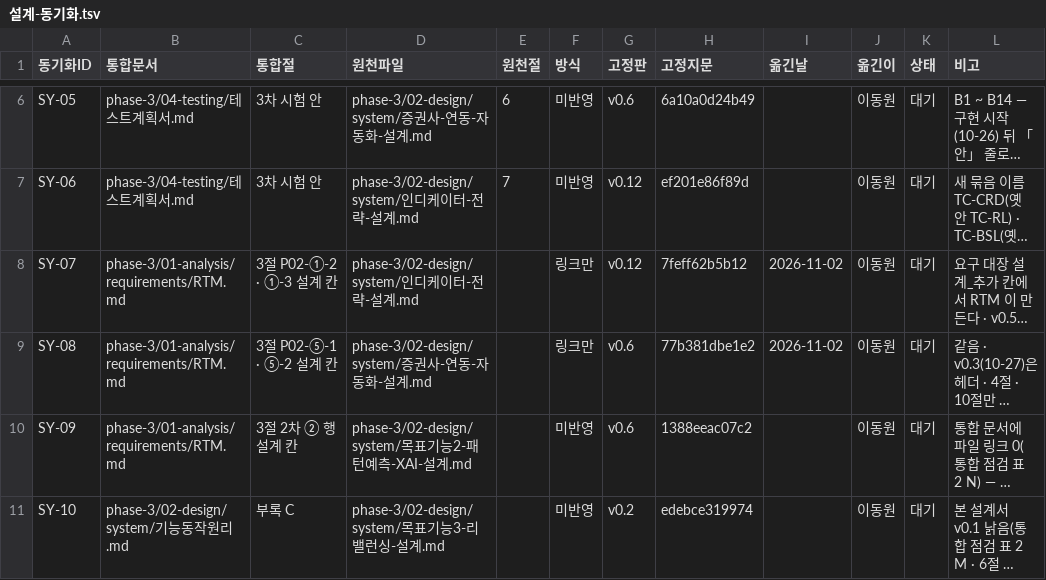
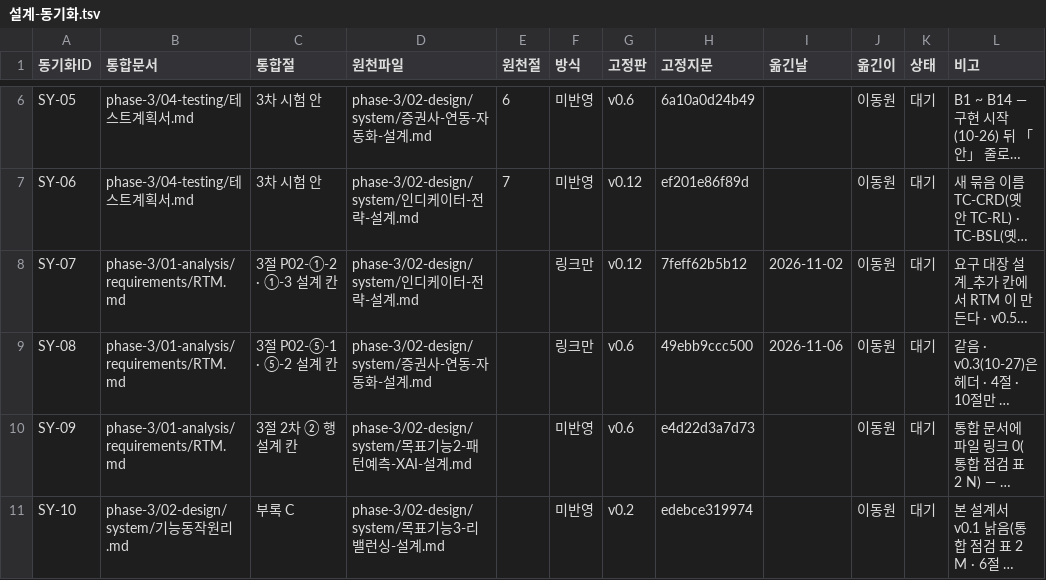
Before and after one commit to EST-team-project/Qurious, a TSV file: docs/phase-3/01-analysis/requirements/대장/설계-동기화.tsv, drawn as a sheet; only a part is shown, gaps mark what is left out; long unchanged cells end in …; the diff names each change by its address in the sheet, - before the commit and + after, or states it on an @@ line.

```diff
--- a/docs/phase-3/01-analysis/requirements/대장/설계-동기화.tsv
+++ b/docs/phase-3/01-analysis/requirements/대장/설계-동기화.tsv
-H9 (고정지문): 77b381dbe1e2
+H9 (고정지문): 49ebb9ccc500
-I9 (옮긴날): 2026-11-02
+I9 (옮긴날): 2026-11-06
-H10 (고정지문): 1388eeac07c2
+H10 (고정지문): e4d22d3a7d73
```
Also changed, not shown: docs/phase-3/04-testing/대장/기능완성도-점검표.tsv, 5 other files.
